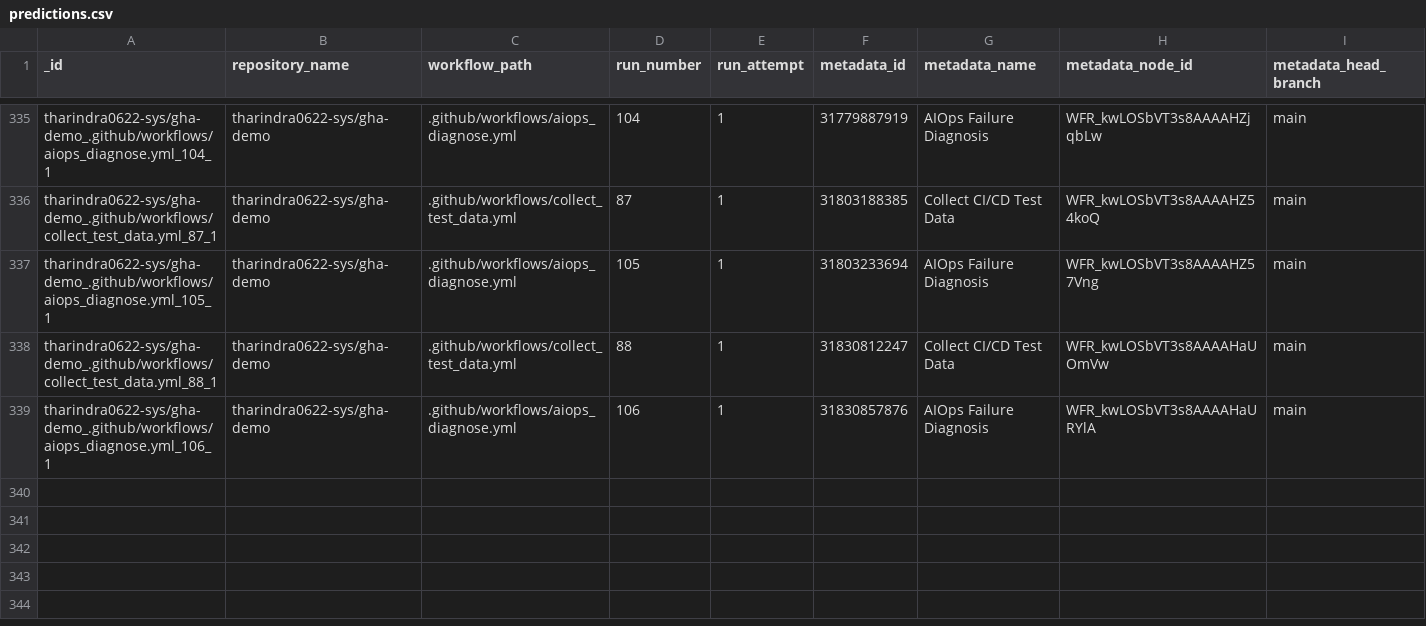
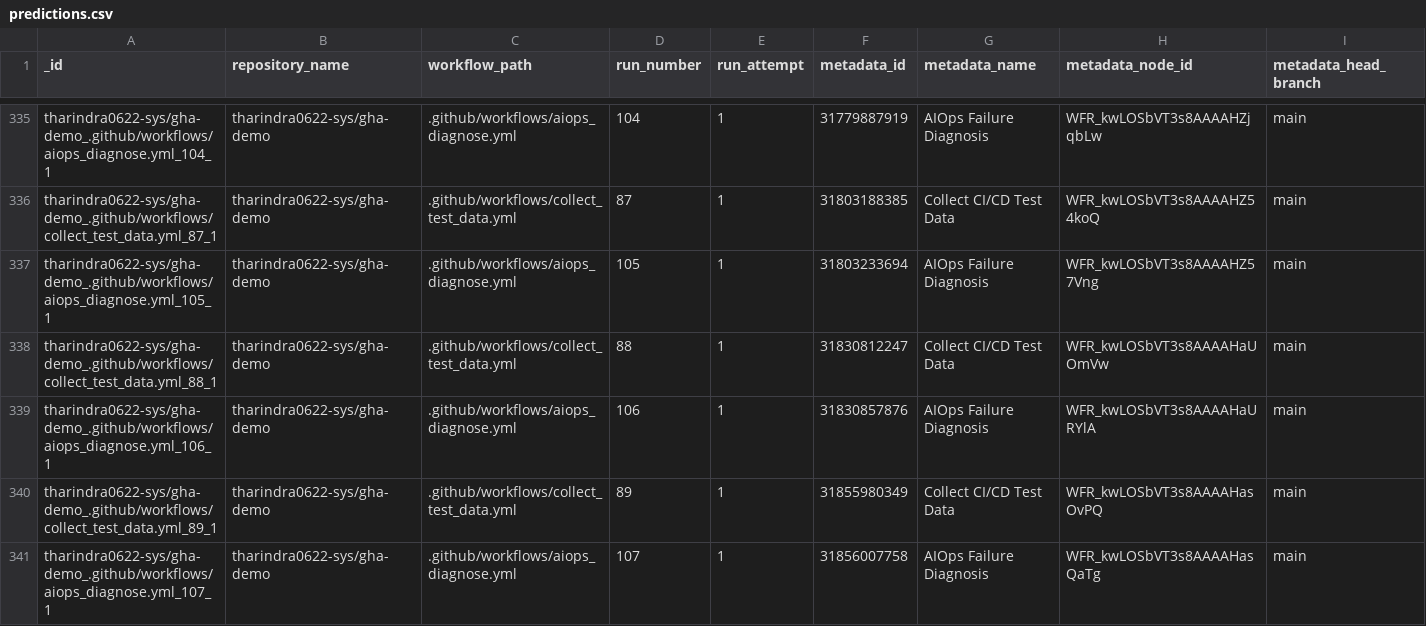
Before and after one commit to tharindra0622-sys/gha-demo, a CSV file: data/predictions.csv, drawn as a sheet; only a part is shown, gaps mark what is left out; rows hold the shown columns only; the diff names each change by its address in the sheet, - before the commit and + after, or states it on an @@ line.

```diff
--- a/data/predictions.csv
+++ b/data/predictions.csv
+row 340: tharindra0622-sys/gha-demo_.github/workflows/collect_test_data.yml_89_1 | tharindra0622-sys/gha-demo | .github/workflows/collect_test_data.yml | 89 | 1 | 31855980349 | Collect CI/CD Test Data | WFR_kwLOSbVT3s8AAAAHasOvPQ | main
+row 341: tharindra0622-sys/gha-demo_.github/workflows/aiops_diagnose.yml_107_1 | tharindra0622-sys/gha-demo | .github/workflows/aiops_diagnose.yml | 107 | 1 | 31856007758 | AIOps Failure Diagnosis | WFR_kwLOSbVT3s8AAAAHasQaTg | main
```
Also changed, not shown: data/test_data.csv, 1 other file.
